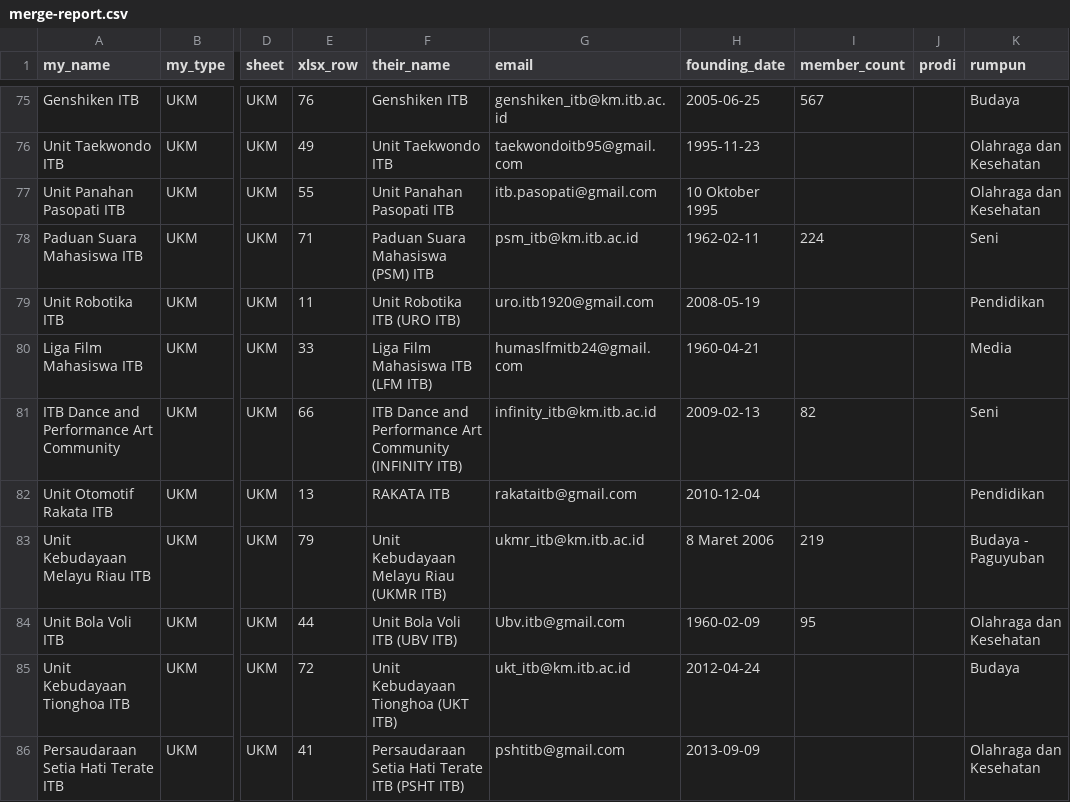
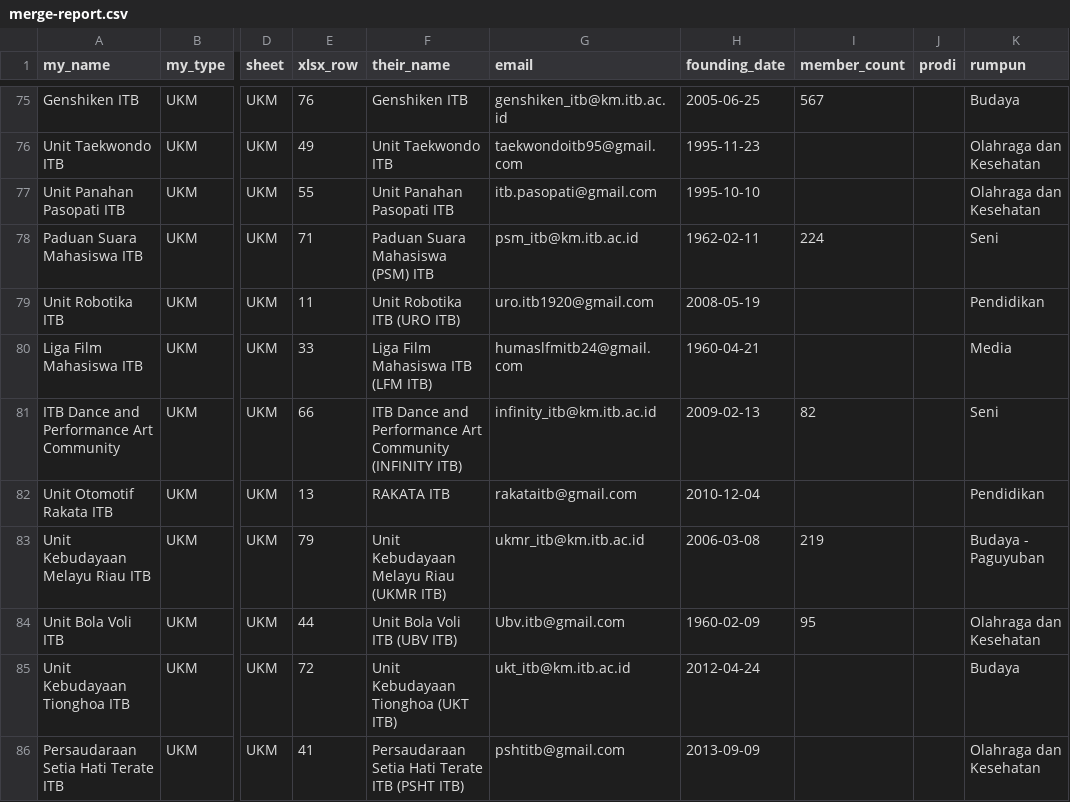
Before and after one commit to AnmategraKMITB/Anmategra-APP, a CSV file: src/server/db/seeding/data/raw/merge-report.csv, drawn as a sheet; only a part is shown, gaps mark what is left out; the diff names each change by its address in the sheet, - before the commit and + after, or states it on an @@ line.

```diff
--- a/src/server/db/seeding/data/raw/merge-report.csv
+++ b/src/server/db/seeding/data/raw/merge-report.csv
-H77 (founding_date): 10 Oktober 1995
+H77 (founding_date): 1995-10-10
-H83 (founding_date): 8 Maret 2006
+H83 (founding_date): 2006-03-08
```
Also changed, not shown: src/server/db/seeding/data/lembaga-official.csv, 4 other files.
